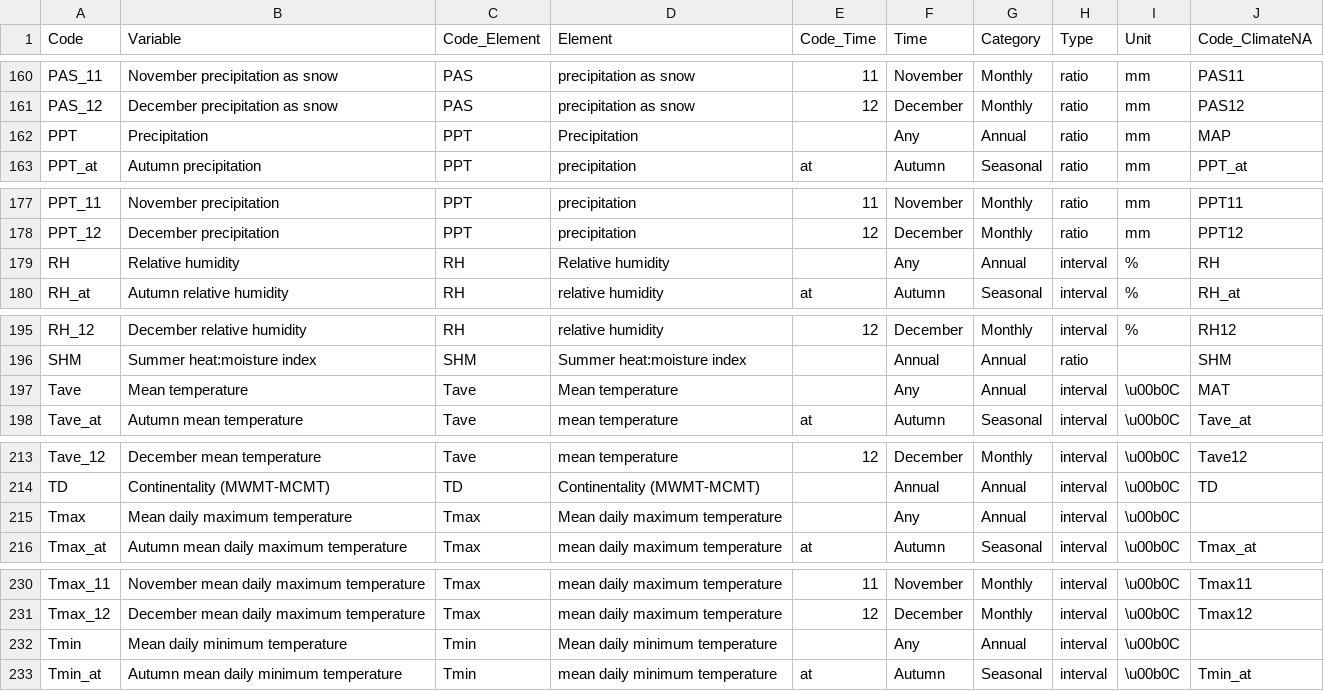
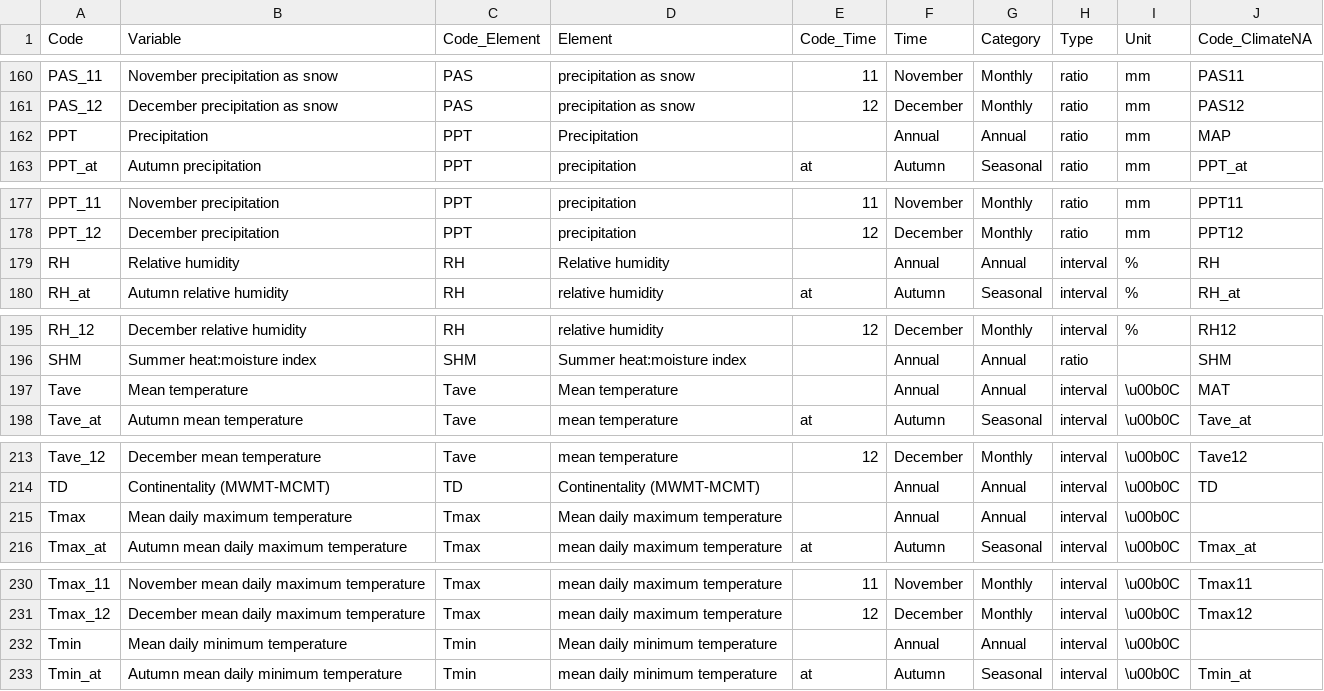
Before and after one commit to bcgov/climr, a CSV file: data-raw/derivedVariables/variables.csv, drawn as a sheet; only a part is shown, gaps mark what is left out.

Commit message:
in variables.csv, change "any" to "annual"

```diff
--- a/data-raw/derivedVariables/variables.csv
+++ b/data-raw/derivedVariables/variables.csv
@@ -161,3 +161,3 @@ PAS_11,November precipitation as snow,PAS,precipitation as snow,11,November,Mont
 PAS_12,December precipitation as snow,PAS,precipitation as snow,12,December,Monthly,ratio,mm,PAS12
-PPT,Precipitation,PPT,Precipitation,,Any,Annual,ratio,mm,MAP
+PPT,Precipitation,PPT,Precipitation,,Annual,Annual,ratio,mm,MAP
 PPT_at,Autumn precipitation,PPT,precipitation,at,Autumn,Seasonal,ratio,mm,PPT_at
@@ -178,3 +178,3 @@ PPT_11,November precipitation,PPT,precipitation,11,November,Monthly,ratio,mm,PPT
 PPT_12,December precipitation,PPT,precipitation,12,December,Monthly,ratio,mm,PPT12
-RH,Relative humidity,RH,Relative humidity,,Any,Annual,interval,%,RH
+RH,Relative humidity,RH,Relative humidity,,Annual,Annual,interval,%,RH
 RH_at,Autumn relative humidity,RH,relative humidity,at,Autumn,Seasonal,interval,%,RH_at
@@ -196,3 +196,3 @@ RH_12,December relative humidity,RH,relative humidity,12,December,Monthly,interv
 SHM,Summer heat:moisture index,SHM,Summer heat:moisture index,,Annual,Annual,ratio,,SHM
-Tave,Mean temperature,Tave,Mean temperature,,Any,Annual,interval,\u00b0C,MAT
+Tave,Mean temperature,Tave,Mean temperature,,Annual,Annual,interval,\u00b0C,MAT
 Tave_at,Autumn mean temperature,Tave,mean temperature,at,Autumn,Seasonal,interval,\u00b0C,Tave_at
@@ -214,3 +214,3 @@ Tave_12,December mean temperature,Tave,mean temperature,12,December,Monthly,inte
 TD,Continentality (MWMT-MCMT),TD,Continentality (MWMT-MCMT),,Annual,Annual,interval,\u00b0C,TD
-Tmax,Mean daily maximum temperature,Tmax,Mean daily maximum temperature,,Any,Annual,interval,\u00b0C,
+Tmax,Mean daily maximum temperature,Tmax,Mean daily maximum temperature,,Annual,Annual,interval,\u00b0C,
 Tmax_at,Autumn mean daily maximum temperature,Tmax,mean daily maximum temperature,at,Autumn,Seasonal,interval,\u00b0C,Tmax_at
@@ -231,3 +231,3 @@ Tmax_11,November mean daily maximum temperature,Tmax,mean daily maximum temperat
 Tmax_12,December mean daily maximum temperature,Tmax,mean daily maximum temperature,12,December,Monthly,interval,\u00b0C,Tmax12
-Tmin,Mean daily minimum temperature,Tmin,Mean daily minimum temperature,,Any,Annual,interval,\u00b0C,
+Tmin,Mean daily minimum temperature,Tmin,Mean daily minimum temperature,,Annual,Annual,interval,\u00b0C,
 Tmin_at,Autumn mean daily minimum temperature,Tmin,mean daily minimum temperature,at,Autumn,Seasonal,interval,\u00b0C,Tmin_at
```
Also changed, not shown: 2 other files.
